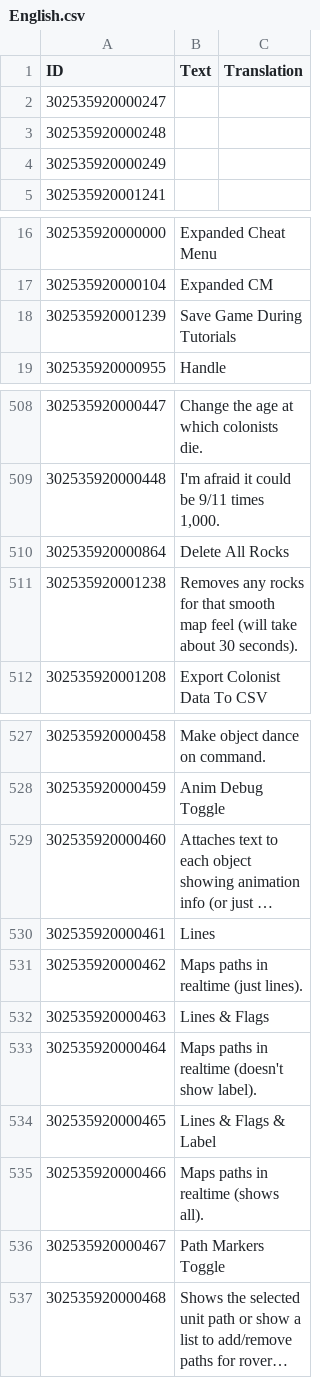
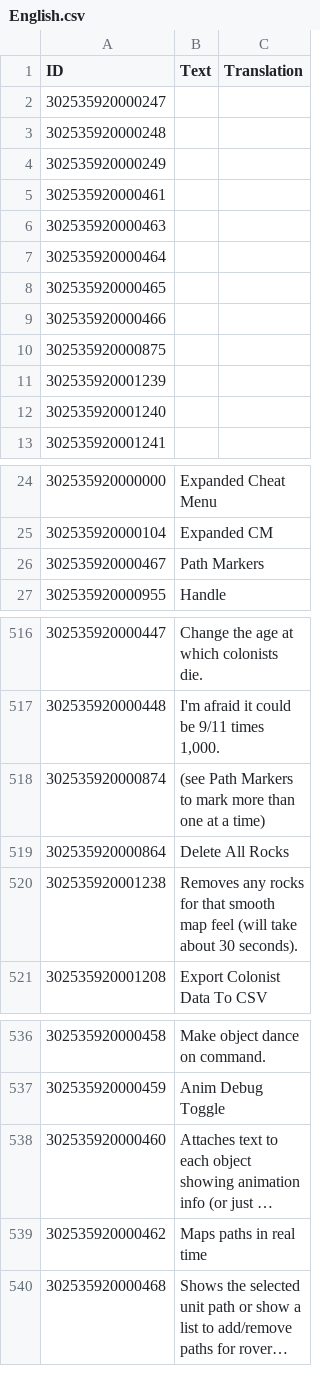
Before and after one commit to ChoGGi/SurvivingMars_CheatMods, a CSV file: Expanded Cheat Menu/Locales/English.csv, drawn as a sheet; only a part is shown, gaps mark what is left out; long unchanged cells end in …; removed rows and columns are numbered as before the commit, all else as after; the diff covers the shown part only; the diff names each change by its address in the sheet, - before the commit and + after, or states it on an @@ line.

Commit message:
Expanded Cheat Menu:
Changed:
Path Markers: Removed flags/text from markers, added real time option to the list.
Moved Change Map from Debug to Game.

ExpandedCheatMenu@choggi.org

```diff
--- a/Expanded Cheat Menu/Locales/English.csv
+++ b/Expanded Cheat Menu/Locales/English.csv
+row 5: 302535920000461
+row 6: 302535920000463
+row 7: 302535920000464
+row 8: 302535920000465
+row 9: 302535920000466
+row 10: 302535920000875
+row 11: 302535920001239
+row 12: 302535920001240
-row 18: 302535920001239 | Save Game During Tutorials
+row 26: 302535920000467 | Path Markers
+row 518: 302535920000874 | (see Path Markers to mark more than one at a time)
-row 530: 302535920000461 | Lines
-B539 (Text): Maps paths in realtime (just lines).
+B539 (Text): Maps paths in real time
-row 532: 302535920000463 | Lines & Flags
-row 533: 302535920000464 | Maps paths in realtime (doesn't show label).
-row 534: 302535920000465 | Lines & Flags & Label
-row 535: 302535920000466 | Maps paths in realtime (shows all).
-row 536: 302535920000467 | Path Markers Toggle
```
Also changed, not shown: 3 removed rows and 2 edited cells elsewhere in this file, 20 other files.
